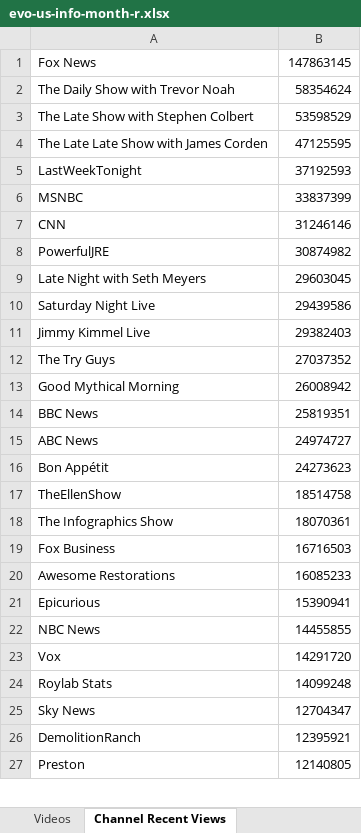
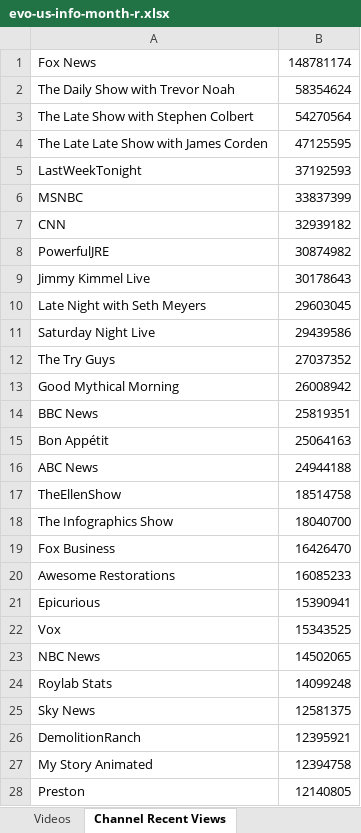
Before and after one commit to pnbt/youtube-transparency, an Excel workbook: app/assets/data/info/evo-us-info-month-r.xlsx, sheet Channel Recent Views, drawn as a sheet; only a part is shown; values as stored, in another font and other column widths than the file's, no borders; removed rows and columns are numbered as before the commit, all else as after; the diff covers the shown part only; the diff names each change by its address in the sheet, - before the commit and + after, or states it on an @@ line.

```diff
--- a/app/assets/data/info/evo-us-info-month-r.xlsx (sheet Channel Recent Views)
+++ b/app/assets/data/info/evo-us-info-month-r.xlsx (sheet Channel Recent Views)
-B1: 147863145
+B1: 148781174
-B3: 53598529
+B3: 54270564
-B7: 31246146
+B7: 32939182
+row 9: Jimmy Kimmel Live | 30178643
-row 11: Jimmy Kimmel Live | 29382403
-row 15: ABC News | 24974727
-B15: 24273623
+B15: 25064163
+row 16: ABC News | 24944188
-B18: 18070361
+B18: 18040700
-B19: 16716503
+B19: 16426470
-row 22: NBC News | 14455855
-B22: 14291720
+B22: 15343525
+row 23: NBC News | 14502065
-B25: 12704347
+B25: 12581375
+row 27: My Story Animated | 12394758
```
Also changed, not shown: 52 added rows, 55 removed rows and 3 edited cells elsewhere in this sheet, sheet Videos, app/assets/data/info/evo-us-info-3days-r.xlsx, app/assets/data/info/evo-us-info-3days-v.xlsx, 12 other files.
